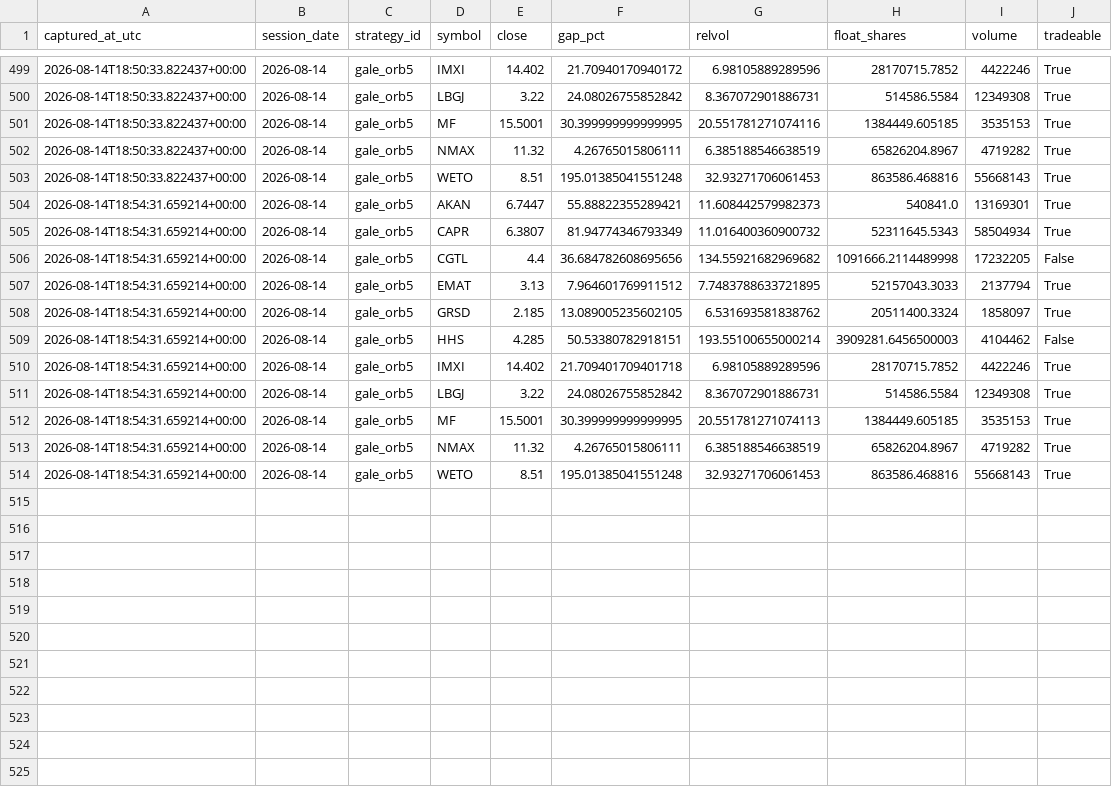
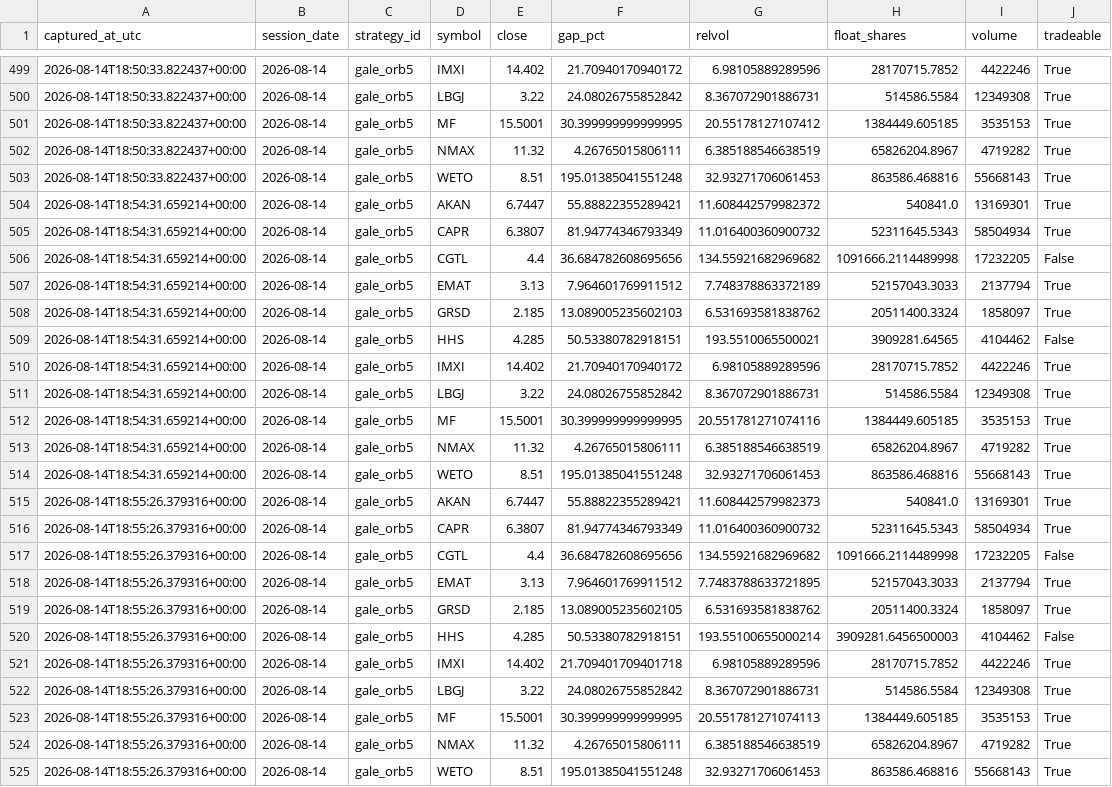
Before and after one commit to 6ixtyn9-sudo/Tempest, a CSV file: localdata/gale_screen_log.csv, drawn as a sheet; only a part is shown, gaps mark what is left out.

```diff
--- a/localdata/gale_screen_log.csv
+++ b/localdata/gale_screen_log.csv
@@ -500,15 +500,26 @@ captured_at_utc,session_date,strategy_id,symbol,close,gap_pct,relvol,float_share
 2026-08-14T18:50:33.822437+00:00,2026-08-14,gale_orb5,LBGJ,3.22,24.08026755852842,8.367072901886731,514586.5584,12349308,True
-2026-08-14T18:50:33.822437+00:00,2026-08-14,gale_orb5,MF,15.5001,30.399999999999995,20.551781271074116,1384449.605185,3535153,True
+2026-08-14T18:50:33.822437+00:00,2026-08-14,gale_orb5,MF,15.5001,30.399999999999995,20.55178127107412,1384449.605185,3535153,True
 2026-08-14T18:50:33.822437+00:00,2026-08-14,gale_orb5,NMAX,11.32,4.26765015806111,6.385188546638519,65826204.8967,4719282,True
 2026-08-14T18:50:33.822437+00:00,2026-08-14,gale_orb5,WETO,8.51,195.01385041551248,32.93271706061453,863586.468816,55668143,True
-2026-08-14T18:54:31.659214+00:00,2026-08-14,gale_orb5,AKAN,6.7447,55.88822355289421,11.608442579982373,540841.0,13169301,True
+2026-08-14T18:54:31.659214+00:00,2026-08-14,gale_orb5,AKAN,6.7447,55.88822355289421,11.608442579982372,540841.0,13169301,True
 2026-08-14T18:54:31.659214+00:00,2026-08-14,gale_orb5,CAPR,6.3807,81.94774346793349,11.016400360900732,52311645.5343,58504934,True
 2026-08-14T18:54:31.659214+00:00,2026-08-14,gale_orb5,CGTL,4.4,36.684782608695656,134.55921682969682,1091666.2114489998,17232205,False
-2026-08-14T18:54:31.659214+00:00,2026-08-14,gale_orb5,EMAT,3.13,7.964601769911512,7.7483788633721895,52157043.3033,2137794,True
-2026-08-14T18:54:31.659214+00:00,2026-08-14,gale_orb5,GRSD,2.185,13.089005235602105,6.531693581838762,20511400.3324,1858097,True
-2026-08-14T18:54:31.659214+00:00,2026-08-14,gale_orb5,HHS,4.285,50.53380782918151,193.55100655000214,3909281.6456500003,4104462,False
-2026-08-14T18:54:31.659214+00:00,2026-08-14,gale_orb5,IMXI,14.402,21.709401709401718,6.98105889289596,28170715.7852,4422246,True
+2026-08-14T18:54:31.659214+00:00,2026-08-14,gale_orb5,EMAT,3.13,7.964601769911512,7.748378863372189,52157043.3033,2137794,True
+2026-08-14T18:54:31.659214+00:00,2026-08-14,gale_orb5,GRSD,2.185,13.089005235602103,6.531693581838762,20511400.3324,1858097,True
+2026-08-14T18:54:31.659214+00:00,2026-08-14,gale_orb5,HHS,4.285,50.53380782918151,193.5510065500021,3909281.64565,4104462,False
+2026-08-14T18:54:31.659214+00:00,2026-08-14,gale_orb5,IMXI,14.402,21.70940170940172,6.98105889289596,28170715.7852,4422246,True
 2026-08-14T18:54:31.659214+00:00,2026-08-14,gale_orb5,LBGJ,3.22,24.08026755852842,8.367072901886731,514586.5584,12349308,True
-2026-08-14T18:54:31.659214+00:00,2026-08-14,gale_orb5,MF,15.5001,30.399999999999995,20.551781271074113,1384449.605185,3535153,True
+2026-08-14T18:54:31.659214+00:00,2026-08-14,gale_orb5,MF,15.5001,30.399999999999995,20.551781271074116,1384449.605185,3535153,True
 2026-08-14T18:54:31.659214+00:00,2026-08-14,gale_orb5,NMAX,11.32,4.26765015806111,6.385188546638519,65826204.8967,4719282,True
 2026-08-14T18:54:31.659214+00:00,2026-08-14,gale_orb5,WETO,8.51,195.01385041551248,32.93271706061453,863586.468816,55668143,True
+2026-08-14T18:55:26.379316+00:00,2026-08-14,gale_orb5,AKAN,6.7447,55.88822355289421,11.608442579982373,540841.0,13169301,True
+2026-08-14T18:55:26.379316+00:00,2026-08-14,gale_orb5,CAPR,6.3807,81.94774346793349,11.016400360900732,52311645.5343,58504934,True
+2026-08-14T18:55:26.379316+00:00,2026-08-14,gale_orb5,CGTL,4.4,36.684782608695656,134.55921682969682,1091666.2114489998,17232205,False
+2026-08-14T18:55:26.379316+00:00,2026-08-14,gale_orb5,EMAT,3.13,7.964601769911512,7.7483788633721895,52157043.3033,2137794,True
+2026-08-14T18:55:26.379316+00:00,2026-08-14,gale_orb5,GRSD,2.185,13.089005235602105,6.531693581838762,20511400.3324,1858097,True
+2026-08-14T18:55:26.379316+00:00,2026-08-14,gale_orb5,HHS,4.285,50.53380782918151,193.55100655000214,3909281.6456500003,4104462,False
+2026-08-14T18:55:26.379316+00:00,2026-08-14,gale_orb5,IMXI,14.402,21.709401709401718,6.98105889289596,28170715.7852,4422246,True
+2026-08-14T18:55:26.379316+00:00,2026-08-14,gale_orb5,LBGJ,3.22,24.08026755852842,8.367072901886731,514586.5584,12349308,True
+2026-08-14T18:55:26.379316+00:00,2026-08-14,gale_orb5,MF,15.5001,30.399999999999995,20.551781271074113,1384449.605185,3535153,True
+2026-08-14T18:55:26.379316+00:00,2026-08-14,gale_orb5,NMAX,11.32,4.26765015806111,6.385188546638519,65826204.8967,4719282,True
+2026-08-14T18:55:26.379316+00:00,2026-08-14,gale_orb5,WETO,8.51,195.01385041551248,32.93271706061453,863586.468816,55668143,True
```
Also changed, not shown: localdata/gale_status.csv, localdata/paper_status.csv.
